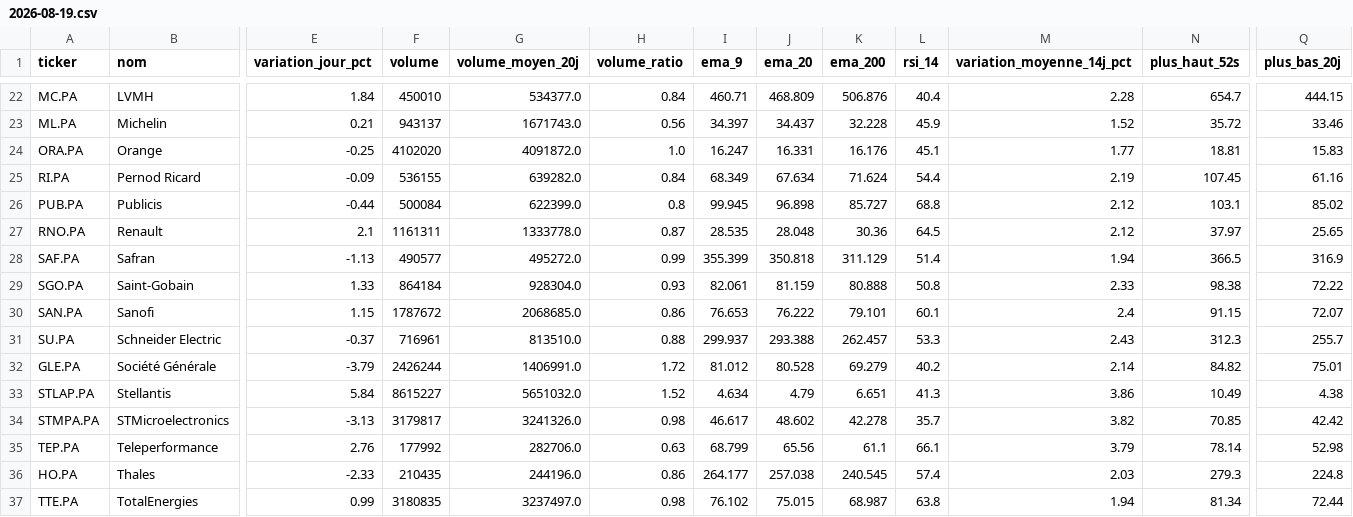
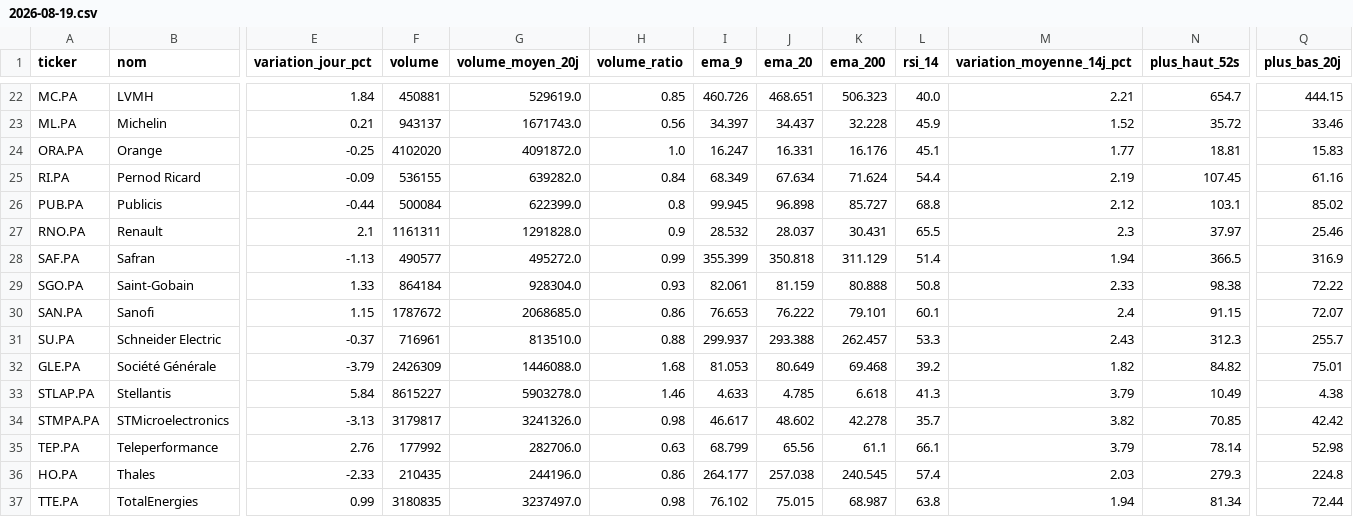
Before and after one commit to Mattaranka/pea-scannerV2.03, a CSV file: data/history/2026-08-19.csv, drawn as a sheet; only a part is shown, gaps mark what is left out; the diff covers the shown part only; the diff names each change by its address in the sheet, - before the commit and + after, or states it on an @@ line.

```diff
--- a/data/history/2026-08-19.csv
+++ b/data/history/2026-08-19.csv
-F22 (volume): 450010
+F22 (volume): 450881
-G22 (volume_moyen_20j): 534377.0
+G22 (volume_moyen_20j): 529619.0
-H22 (volume_ratio): 0.84
+H22 (volume_ratio): 0.85
-I22 (ema_9): 460.71
+I22 (ema_9): 460.726
-J22 (ema_20): 468.809
+J22 (ema_20): 468.651
-K22 (ema_200): 506.876
+K22 (ema_200): 506.323
-L22 (rsi_14): 40.4
+L22 (rsi_14): 40.0
-M22 (variation_moyenne_14j_pct): 2.28
+M22 (variation_moyenne_14j_pct): 2.21
-G27 (volume_moyen_20j): 1333778.0
+G27 (volume_moyen_20j): 1291828.0
-H27 (volume_ratio): 0.87
+H27 (volume_ratio): 0.9
-I27 (ema_9): 28.535
+I27 (ema_9): 28.532
-J27 (ema_20): 28.048
+J27 (ema_20): 28.037
-K27 (ema_200): 30.36
+K27 (ema_200): 30.431
-L27 (rsi_14): 64.5
+L27 (rsi_14): 65.5
-M27 (variation_moyenne_14j_pct): 2.12
+M27 (variation_moyenne_14j_pct): 2.3
-Q27 (plus_bas_20j): 25.65
+Q27 (plus_bas_20j): 25.46
-F32 (volume): 2426244
+F32 (volume): 2426309
-G32 (volume_moyen_20j): 1406991.0
+G32 (volume_moyen_20j): 1446088.0
-H32 (volume_ratio): 1.72
+H32 (volume_ratio): 1.68
-I32 (ema_9): 81.012
+I32 (ema_9): 81.053
-J32 (ema_20): 80.528
+J32 (ema_20): 80.649
-K32 (ema_200): 69.279
+K32 (ema_200): 69.468
-L32 (rsi_14): 40.2
+L32 (rsi_14): 39.2
-M32 (variation_moyenne_14j_pct): 2.14
+M32 (variation_moyenne_14j_pct): 1.82
-G33 (volume_moyen_20j): 5651032.0
+G33 (volume_moyen_20j): 5903278.0
-H33 (volume_ratio): 1.52
+H33 (volume_ratio): 1.46
-I33 (ema_9): 4.634
+I33 (ema_9): 4.633
-J33 (ema_20): 4.79
+J33 (ema_20): 4.785
-K33 (ema_200): 6.651
+K33 (ema_200): 6.618
-M33 (variation_moyenne_14j_pct): 3.86
+M33 (variation_moyenne_14j_pct): 3.79
```
Also changed, not shown: 100 edited cells elsewhere in this file, 2 other files.
